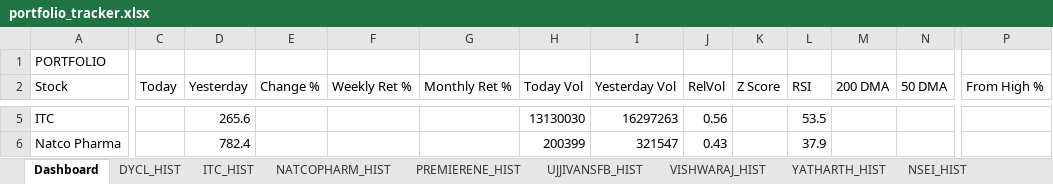
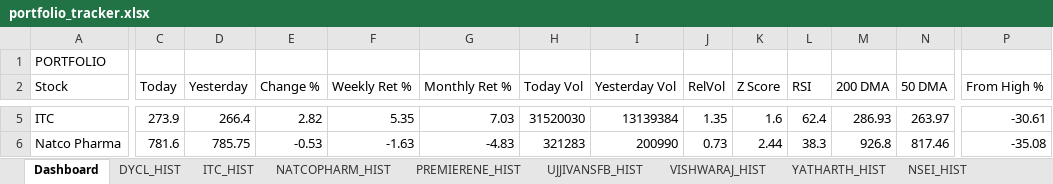
Before and after one commit to sams3011/portfolio-tracker, an Excel workbook: data/portfolio_tracker.xlsx, sheet Dashboard, drawn as a sheet; only a part is shown, gaps mark what is left out; values as stored, in another font and other column widths than the file's, no borders; the diff covers the shown part only; the diff names each change by its address in the sheet, - before the commit and + after, or states it on an @@ line.

```diff
--- a/data/portfolio_tracker.xlsx (sheet Dashboard)
+++ b/data/portfolio_tracker.xlsx (sheet Dashboard)
-C5 (Today): (empty)
+C5 (Today): 273.9
-D5 (Yesterday): 265.6
+D5 (Yesterday): 266.4
-E5 (Change %): (empty)
+E5 (Change %): 2.82
-F5 (Weekly Ret %): (empty)
+F5 (Weekly Ret %): 5.35
-G5 (Monthly Ret %): (empty)
+G5 (Monthly Ret %): 7.03
-H5 (Today Vol): 13130030
+H5 (Today Vol): 31520030
-I5 (Yesterday Vol): 16297263
+I5 (Yesterday Vol): 13139384
-J5 (RelVol): 0.56
+J5 (RelVol): 1.35
-K5 (Z Score): (empty)
+K5 (Z Score): 1.6
-L5 (RSI): 53.5
+L5 (RSI): 62.4
-M5 (200 DMA): (empty)
+M5 (200 DMA): 286.93
-N5 (50 DMA): (empty)
+N5 (50 DMA): 263.97
-P5 (From High %): (empty)
+P5 (From High %): -30.61
-C6 (Today): (empty)
+C6 (Today): 781.6
-D6 (Yesterday): 782.4
+D6 (Yesterday): 785.75
-E6 (Change %): (empty)
+E6 (Change %): -0.53
-F6 (Weekly Ret %): (empty)
+F6 (Weekly Ret %): -1.63
-G6 (Monthly Ret %): (empty)
+G6 (Monthly Ret %): -4.83
-H6 (Today Vol): 200399
+H6 (Today Vol): 321283
-I6 (Yesterday Vol): 321547
+I6 (Yesterday Vol): 200990
-J6 (RelVol): 0.43
+J6 (RelVol): 0.73
-K6 (Z Score): (empty)
+K6 (Z Score): 2.44
-L6 (RSI): 37.9
+L6 (RSI): 38.3
-M6 (200 DMA): (empty)
+M6 (200 DMA): 926.8
-N6 (50 DMA): (empty)
+N6 (50 DMA): 817.46
-P6 (From High %): (empty)
+P6 (From High %): -35.08
```
Also changed, not shown: 149 edited cells elsewhere in this sheet, sheet SOUTHBANK_HIST, sheet BFLAFL_HIST, sheet RENUKA_HIST, sheet VISHWARAJ_HIST, sheet ITC_HIST, sheet PREMIERENE_HIST, 10 more sheets, 1 other file.
